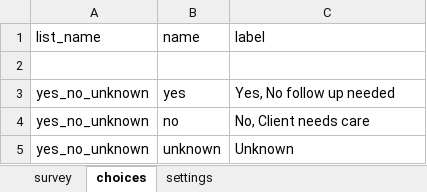
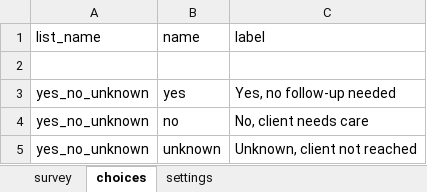
Before and after one commit to medic/cht-post-ops-app, an Excel workbook: zazic-scale-up/forms/app/no_contact.xlsx, sheet choices, drawn as a sheet; values as stored, in another font and other column widths than the file's, no borders; charts and pictures not drawn; the diff names each change by its address in the sheet, - before the commit and + after, or states it on an @@ line.

Commit message:
On the first page of the No Contact report, the choices should be: Yes, no follow-up needed; No, client needs care; and Unknown, client not reached. #9

```diff
--- a/zazic-scale-up/forms/app/no_contact.xlsx (sheet choices)
+++ b/zazic-scale-up/forms/app/no_contact.xlsx (sheet choices)
-C3 (label): Yes, No follow up needed
+C3 (label): Yes, no follow-up needed
-C4 (label): No, Client needs care
+C4 (label): No, client needs care
-C5 (label): Unknown
+C5 (label): Unknown, client not reached
```
Also changed, not shown: charts or pictures, 1 other file.
